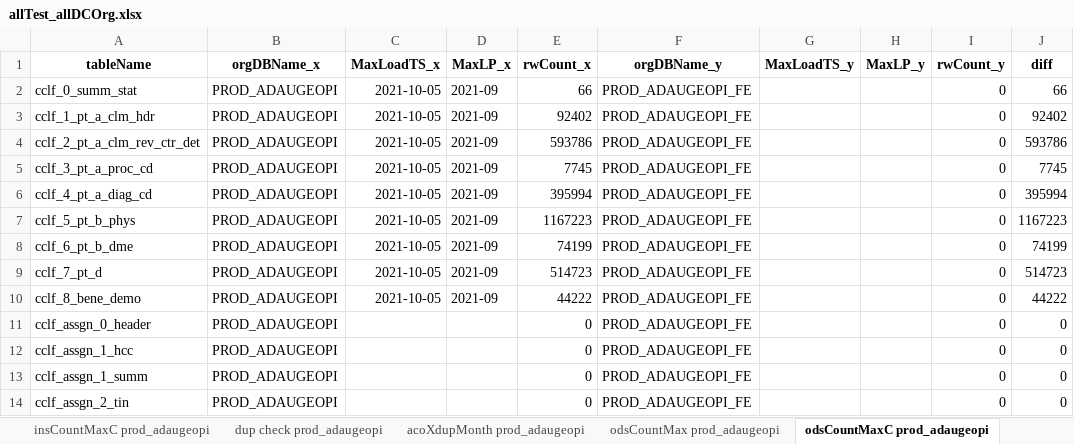
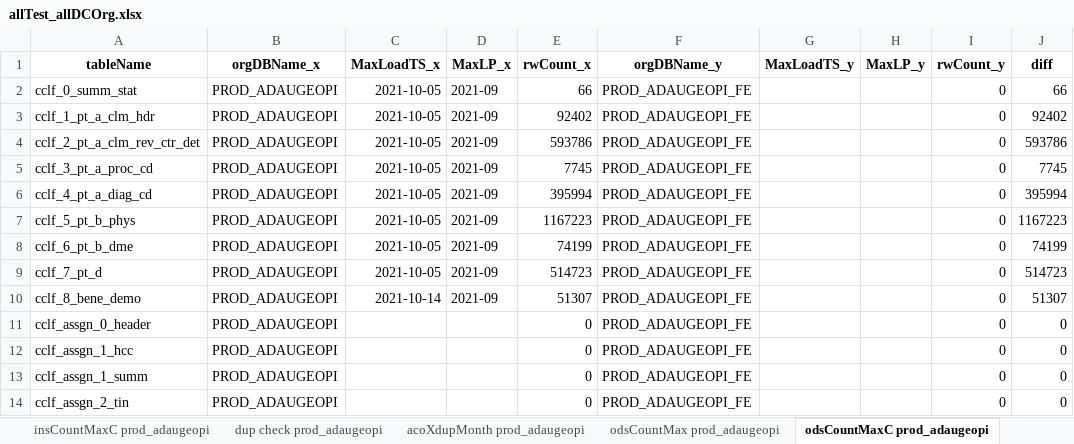
Before and after one commit to mikeoconnor-cj/pythonWrk, an Excel workbook: allTest_allDCOrg.xlsx, sheet odsCountMaxC prod_adaugeopi, drawn as a sheet; only a part is shown; values as stored, in another font and other column widths than the file's, no borders; the diff names each change by its address in the sheet, - before the commit and + after, or states it on an @@ line.

Commit message:
qa DC

```diff
--- a/allTest_allDCOrg.xlsx (sheet odsCountMaxC prod_adaugeopi)
+++ b/allTest_allDCOrg.xlsx (sheet odsCountMaxC prod_adaugeopi)
-C10 (MaxLoadTS_x): 2021-10-05
+C10 (MaxLoadTS_x): 2021-10-14
-E10 (rwCount_x): 44222
+E10 (rwCount_x): 51307
-J10 (diff): 44222
+J10 (diff): 51307
```
Also changed, not shown: sheet odsCountMax prod_adaugeopi.
